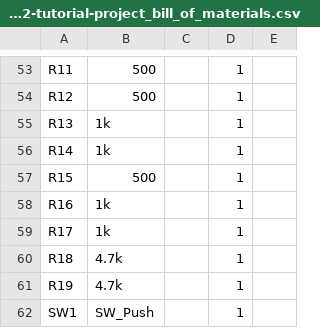
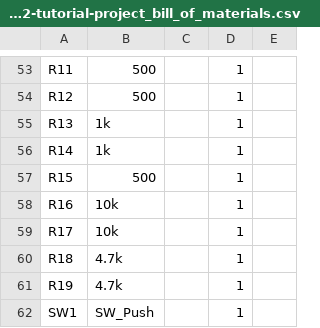
Before and after one commit to CanSource/STM32G4-tutorial-project, a CSV file: docs/BOM/stm32-tutorial-project_bill_of_materials.csv, drawn as a sheet; only a part is shown, gaps mark what is left out.

```diff
--- a/docs/BOM/stm32-tutorial-project_bill_of_materials.csv
+++ b/docs/BOM/stm32-tutorial-project_bill_of_materials.csv
@@ -57,4 +57,4 @@
 "R15","500","","1",""
-"R16","1k","","1",""
-"R17","1k","","1",""
+"R16","10k","","1",""
+"R17","10k","","1",""
 "R18","4.7k","","1",""
```
Also changed, not shown: 4 other files.
